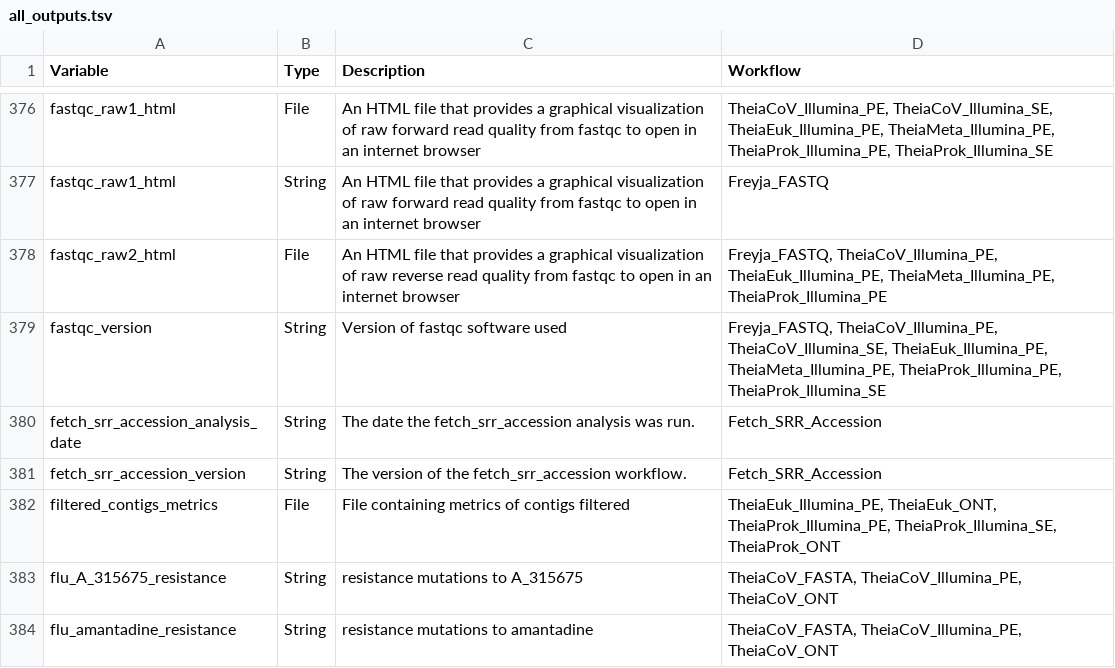
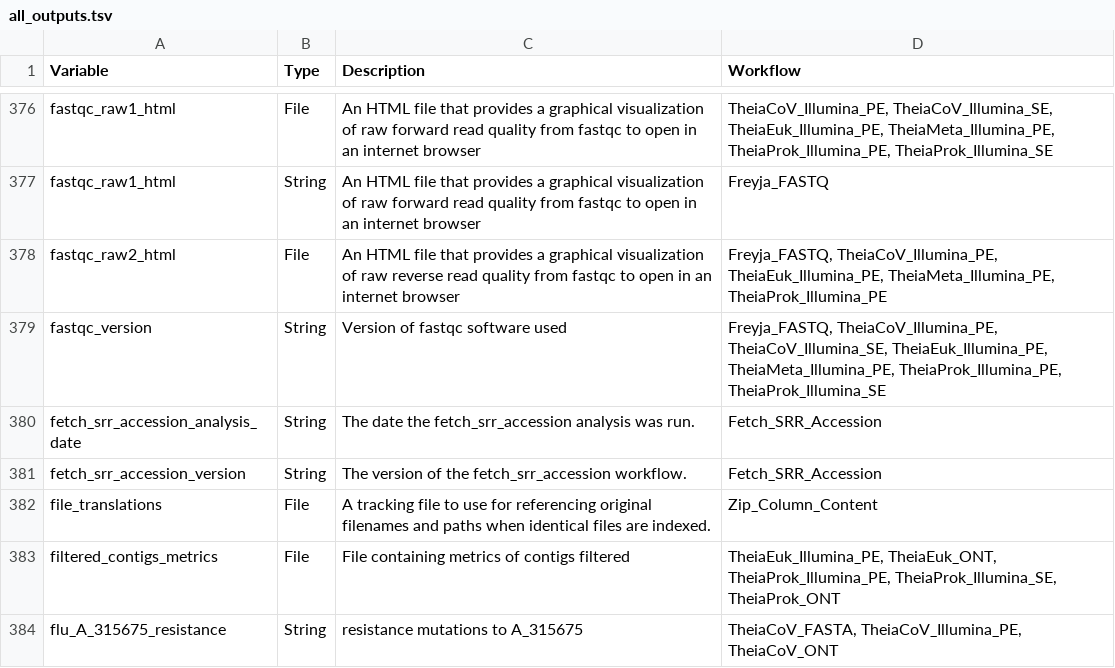
Before and after one commit to theiagen/public_health_bioinformatics, a TSV file: main/assets/tables/all_outputs.tsv, drawn as a sheet; only a part is shown, gaps mark what is left out; the shorter side is filled out with more unchanged rows; the diff names each change by its address in the sheet, - before the commit and + after, or states it on an @@ line.

Commit message:
Deployed 7c73025f to main with MkDocs 1.6.1 and mike 2.1.3

```diff
--- a/main/assets/tables/all_outputs.tsv
+++ b/main/assets/tables/all_outputs.tsv
+row 382: file_translations | File | A tracking file to use for referencing original filenames and paths when identical files are indexed. | Zip_Column_Content
```
Also changed, not shown: 5 other files.
